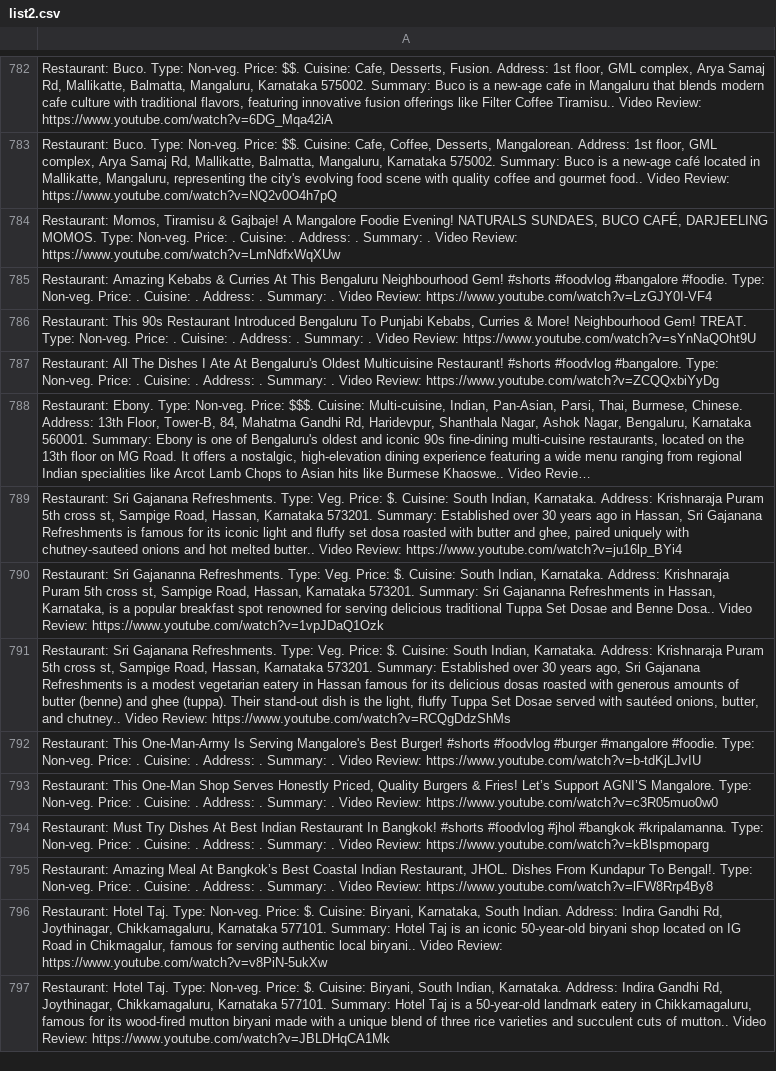
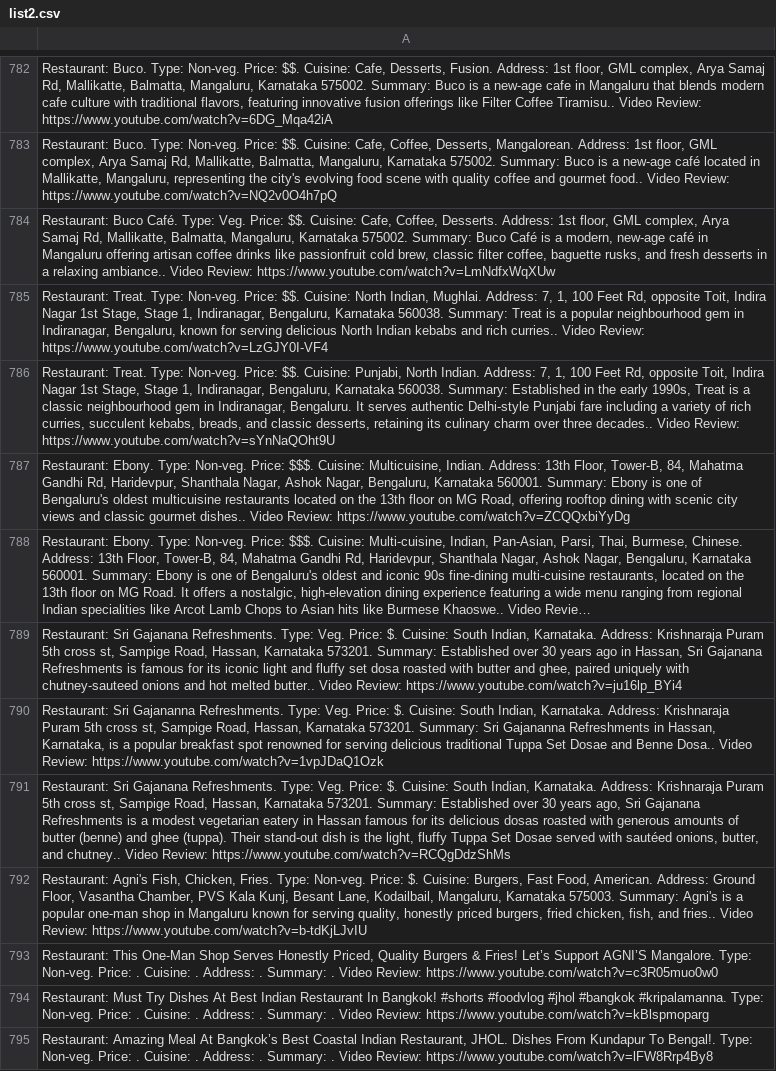
Before and after one commit to harikrishnad1997/YouTube-Scarpper-Map, a CSV file: app/list2.csv, drawn as a sheet; only a part is shown, gaps mark what is left out; the shorter side is filled out with more unchanged rows; long unchanged cells end in …; the diff covers the shown part only; the diff names each change by its address in the sheet, - before the commit and + after, or states it on an @@ line.

```diff
--- a/app/list2.csv
+++ b/app/list2.csv
-A784: Restaurant: Momos, Tiramisu & Gajbaje! A Mangalore Foodie Evening! NATURALS SUNDAES, BUCO CAFÉ, DARJEELING MOMOS. Type: Non-veg. Price: . Cuisine: . Address: . Summary: . Video Review:…
+A784: Restaurant: Buco Café. Type: Veg. Price: $$. Cuisine: Cafe, Coffee, Desserts. Address: 1st floor, GML complex, Arya Samaj Rd, Mallikatte, Balmatta, Mangaluru, Karnataka 575002. Summary: Buco Café is a modern, new-age café in Mangaluru offering artisan coffee drinks like passionfruit cold brew, classic filter coffee, baguette rusks, and fresh desserts in a relaxing ambiance.. Video Review:…
-A785: Restaurant: Amazing Kebabs & Curries At This Bengaluru Neighbourhood Gem! #shorts #foodvlog #bangalore #foodie. Type: Non-veg. Price: . Cuisine: . Address: . Summary: . Video Review:…
+A785: Restaurant: Treat. Type: Non-veg. Price: $$. Cuisine: North Indian, Mughlai. Address: 7, 1, 100 Feet Rd, opposite Toit, Indira Nagar 1st Stage, Stage 1, Indiranagar, Bengaluru, Karnataka 560038. Summary: Treat is a popular neighbourhood gem in Indiranagar, Bengaluru, known for serving delicious North Indian kebabs and rich curries.. Video Review:…
-A786: Restaurant: This 90s Restaurant Introduced Bengaluru To Punjabi Kebabs, Curries & More! Neighbourhood Gem! TREAT. Type: Non-veg. Price: . Cuisine: . Address: . Summary: . Video Review:…
+A786: Restaurant: Treat. Type: Non-veg. Price: $$. Cuisine: Punjabi, North Indian. Address: 7, 1, 100 Feet Rd, opposite Toit, Indira Nagar 1st Stage, Stage 1, Indiranagar, Bengaluru, Karnataka 560038. Summary: Established in the early 1990s, Treat is a classic neighbourhood gem in Indiranagar, Bengaluru. It serves authentic Delhi-style Punjabi fare including a variety of rich curries, succulent kebabs, breads, and classic desserts, retaining its culinary charm over three decades.. Video Review:…
-A787: Restaurant: All The Dishes I Ate At Bengaluru's Oldest Multicuisine Restaurant! #shorts #foodvlog #bangalore. Type: Non-veg. Price: . Cuisine: . Address: . Summary: . Video Review:…
+A787: Restaurant: Ebony. Type: Non-veg. Price: $$$. Cuisine: Multicuisine, Indian. Address: 13th Floor, Tower-B, 84, Mahatma Gandhi Rd, Haridevpur, Shanthala Nagar, Ashok Nagar, Bengaluru, Karnataka 560001. Summary: Ebony is one of Bengaluru's oldest multicuisine restaurants located on the 13th floor on MG Road, offering rooftop dining with scenic city views and classic gourmet dishes.. Video Review:…
-A792: Restaurant: This One-Man-Army Is Serving Mangalore's Best Burger! #shorts #foodvlog #burger #mangalore #foodie. Type: Non-veg. Price: . Cuisine: . Address: . Summary: . Video Review:…
+A792: Restaurant: Agni's Fish, Chicken, Fries. Type: Non-veg. Price: $. Cuisine: Burgers, Fast Food, American. Address: Ground Floor, Vasantha Chamber, PVS Kala Kunj, Besant Lane, Kodailbail, Mangaluru, Karnataka 575003. Summary: Agni's is a popular one-man shop in Mangaluru known for serving quality, honestly priced burgers, fried chicken, fish, and fries.. Video Review:…
```
Also changed, not shown: 11 added rows and 10 edited cells elsewhere in this file, extracted_lat_long.csv, 6 other files.
